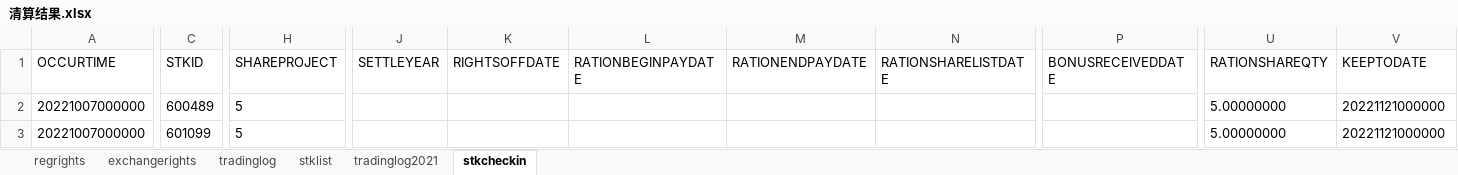
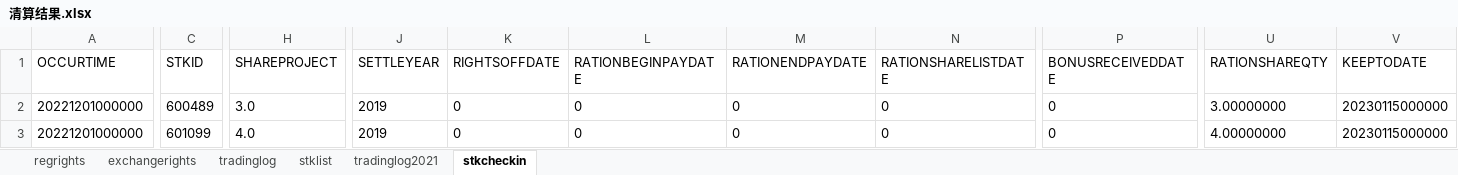
Before and after one commit to jiaozhenpeng/source, an Excel workbook: 用例数据/沪A/上海配股配债/T日权益发放/清算结果.xlsx, sheet stkcheckin, drawn as a sheet; only a part is shown, gaps mark what is left out; values as stored, in another font and other column widths than the file's, no borders; the diff names each change by its address in the sheet, - before the commit and + after, or states it on an @@ line.

```diff
--- a/用例数据/沪A/上海配股配债/T日权益发放/清算结果.xlsx (sheet stkcheckin)
+++ b/用例数据/沪A/上海配股配债/T日权益发放/清算结果.xlsx (sheet stkcheckin)
-A2:A3 (OCCURTIME): 20221007000000
+A2:A3 (OCCURTIME): 20221201000000
-H2 (SHAREPROJECT): 5
+H2 (SHAREPROJECT): 3.0
-J2:J3 (SETTLEYEAR): (empty)
+J2:J3 (SETTLEYEAR): 2019
-K2:K3 (RIGHTSOFFDATE): (empty)
+K2:K3 (RIGHTSOFFDATE): 0
-L2:L3 (RATIONBEGINPAYDATE): (empty)
+L2:L3 (RATIONBEGINPAYDATE): 0
-M2:M3 (RATIONENDPAYDATE): (empty)
+M2:M3 (RATIONENDPAYDATE): 0
-N2:N3 (RATIONSHARELISTDATE): (empty)
+N2:N3 (RATIONSHARELISTDATE): 0
-P2:P3 (BONUSRECEIVEDDATE): (empty)
+P2:P3 (BONUSRECEIVEDDATE): 0
-U2 (RATIONSHAREQTY): 5.00000000
+U2 (RATIONSHAREQTY): 3.00000000
-V2:V3 (KEEPTODATE): 20221121000000
+V2:V3 (KEEPTODATE): 20230115000000
-H3 (SHAREPROJECT): 5
+H3 (SHAREPROJECT): 4.0
-U3 (RATIONSHAREQTY): 5.00000000
+U3 (RATIONSHAREQTY): 4.00000000
```
Also changed, not shown: sheet stklist, sheet tradinglog, sheet tradinglog2021, 用例数据/沪A/差异化股息红利税/测试结果.xlsx, 5 other files.
